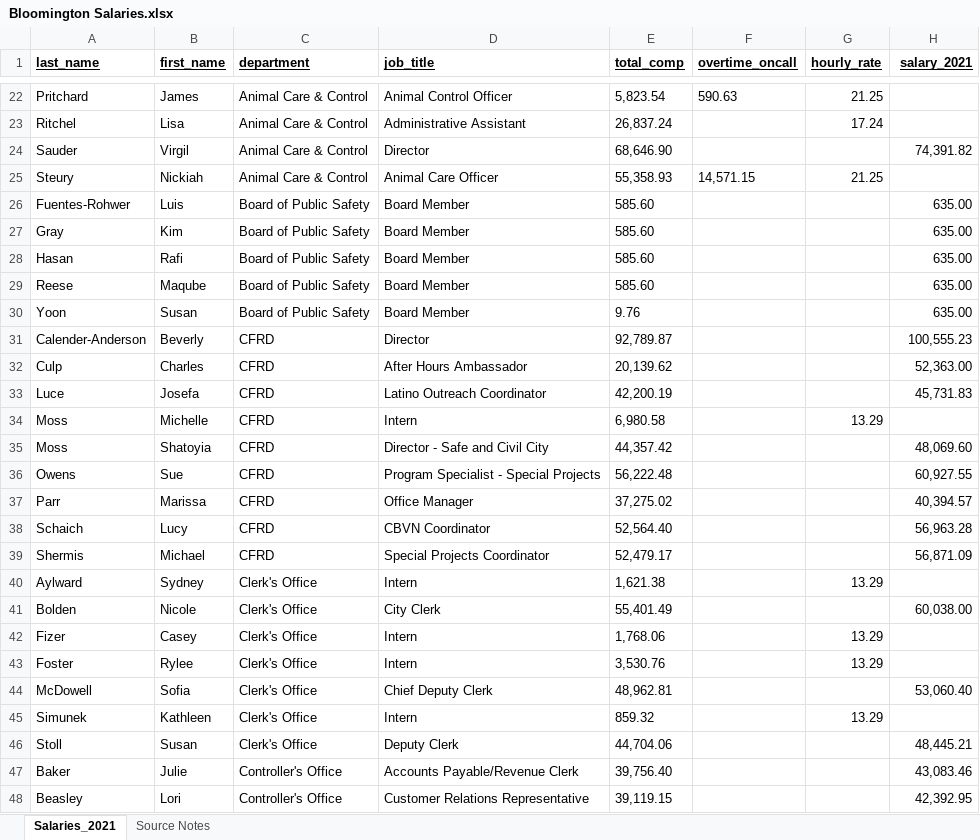
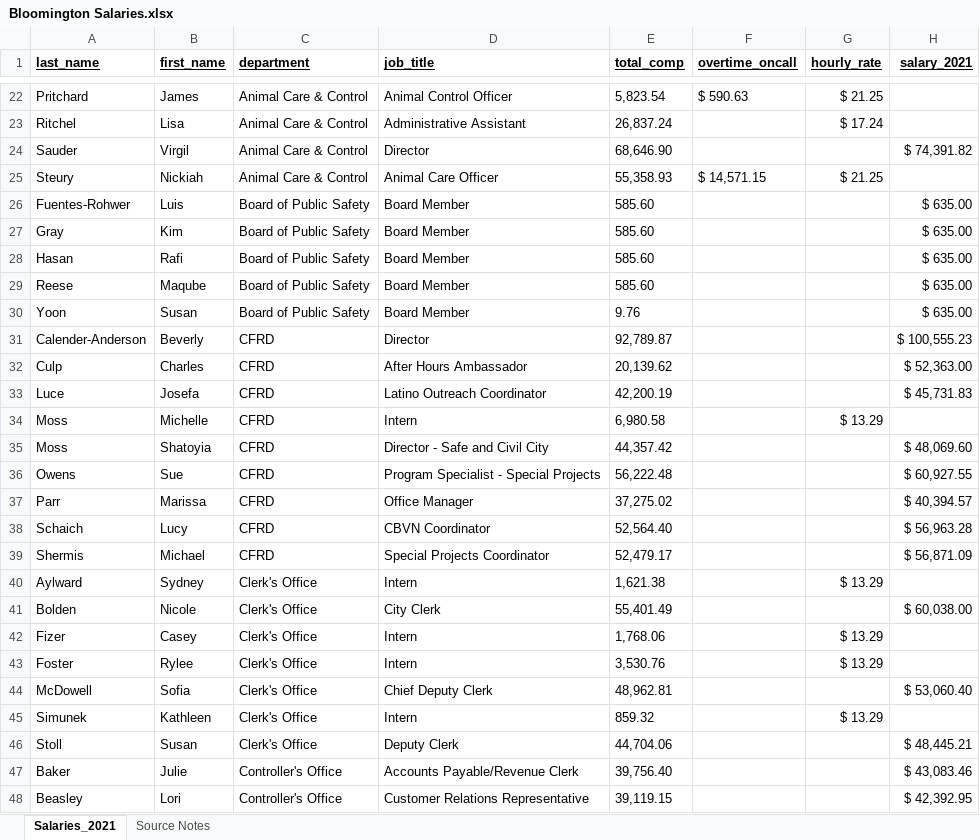
Before and after one commit to eklucas/ADJS2023, an Excel workbook: data/Bloomington Salaries.xlsx, sheet Salaries_2021, drawn as a sheet; only a part is shown, gaps mark what is left out; values as stored, in another font and other column widths than the file's, no borders; the diff covers the shown part only; the diff names each change by its address in the sheet, - before the commit and + after, or states it on an @@ line.

```diff
--- a/data/Bloomington Salaries.xlsx (sheet Salaries_2021)
+++ b/data/Bloomington Salaries.xlsx (sheet Salaries_2021)
-F22 (overtime_oncall): 590.63
+F22 (overtime_oncall): $ 590.63
-G22 (hourly_rate): 21.25
+G22 (hourly_rate): $ 21.25
-G23 (hourly_rate): 17.24
+G23 (hourly_rate): $ 17.24
-H24 (salary_2021): 74,391.82
+H24 (salary_2021): $ 74,391.82
-F25 (overtime_oncall): 14,571.15
+F25 (overtime_oncall): $ 14,571.15
-G25 (hourly_rate): 21.25
+G25 (hourly_rate): $ 21.25
-H26:H30 (salary_2021): 635.00
+H26:H30 (salary_2021): $ 635.00
-H31 (salary_2021): 100,555.23
+H31 (salary_2021): $ 100,555.23
-H32 (salary_2021): 52,363.00
+H32 (salary_2021): $ 52,363.00
-H33 (salary_2021): 45,731.83
+H33 (salary_2021): $ 45,731.83
-G34 (hourly_rate): 13.29
+G34 (hourly_rate): $ 13.29
-H35 (salary_2021): 48,069.60
+H35 (salary_2021): $ 48,069.60
-H36 (salary_2021): 60,927.55
+H36 (salary_2021): $ 60,927.55
-H37 (salary_2021): 40,394.57
+H37 (salary_2021): $ 40,394.57
-H38 (salary_2021): 56,963.28
+H38 (salary_2021): $ 56,963.28
-H39 (salary_2021): 56,871.09
+H39 (salary_2021): $ 56,871.09
-G40 (hourly_rate): 13.29
+G40 (hourly_rate): $ 13.29
-H41 (salary_2021): 60,038.00
+H41 (salary_2021): $ 60,038.00
-G42:G43 (hourly_rate): 13.29
+G42:G43 (hourly_rate): $ 13.29
-H44 (salary_2021): 53,060.40
+H44 (salary_2021): $ 53,060.40
-G45 (hourly_rate): 13.29
+G45 (hourly_rate): $ 13.29
-H46 (salary_2021): 48,445.21
+H46 (salary_2021): $ 48,445.21
-H47 (salary_2021): 43,083.46
+H47 (salary_2021): $ 43,083.46
-H48 (salary_2021): 42,392.95
+H48 (salary_2021): $ 42,392.95
```
Also changed, not shown: 1630 edited cells elsewhere in this sheet, 1 other file.
